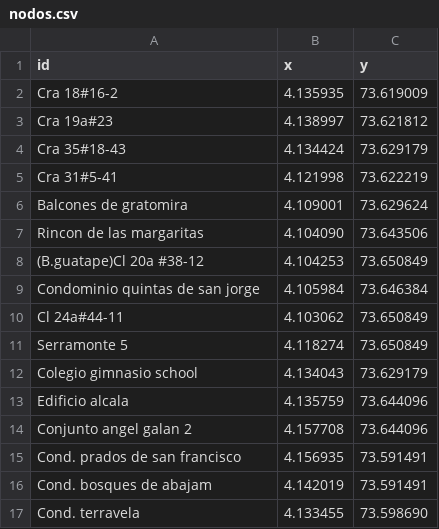
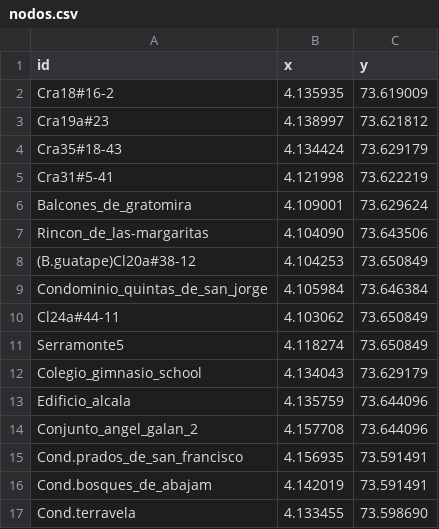
Before and after one commit to Levianthanx/rutas, a CSV file: nodos.csv, drawn as a sheet.

Commit message:
Update nodos.csv

```diff
--- a/nodos.csv
+++ b/nodos.csv
@@ -1,17 +1,17 @@
 id,x,y
-Cra 18#16-2,4.135935,73.619009
-Cra 19a#23,4.138997,73.621812
-Cra 35#18-43,4.134424,73.629179
-Cra 31#5-41,4.121998,73.622219
-Balcones de gratomira,4.109001,73.629624
-Rincon de las margaritas,4.104090,73.643506
-(B.guatape)Cl 20a #38-12,4.104253,73.650849
-Condominio quintas de san jorge,4.105984,73.646384
-Cl 24a#44-11,4.103062,73.650849
-Serramonte 5,4.118274,73.650849
-Colegio gimnasio school,4.134043,73.629179
-Edificio alcala,4.135759,73.644096
-Conjunto angel galan 2,4.157708,73.644096
-Cond. prados de san francisco,4.156935,73.591491
-Cond. bosques de abajam,4.142019,73.591491
-Cond. terravela,4.133455,73.598690
+Cra18#16-2,4.135935,73.619009
+Cra19a#23,4.138997,73.621812
+Cra35#18-43,4.134424,73.629179
+Cra31#5-41,4.121998,73.622219
+Balcones_de_gratomira,4.109001,73.629624
+Rincon_de_las-margaritas,4.104090,73.643506
+(B.guatape)Cl20a#38-12,4.104253,73.650849
+Condominio_quintas_de_san_jorge,4.105984,73.646384
+Cl24a#44-11,4.103062,73.650849
+Serramonte5,4.118274,73.650849
+Colegio_gimnasio_school,4.134043,73.629179
+Edificio_alcala,4.135759,73.644096
+Conjunto_angel_galan_2,4.157708,73.644096
+Cond.prados_de_san_francisco,4.156935,73.591491
+Cond.bosques_de_abajam,4.142019,73.591491
+Cond.terravela,4.133455,73.598690
```
